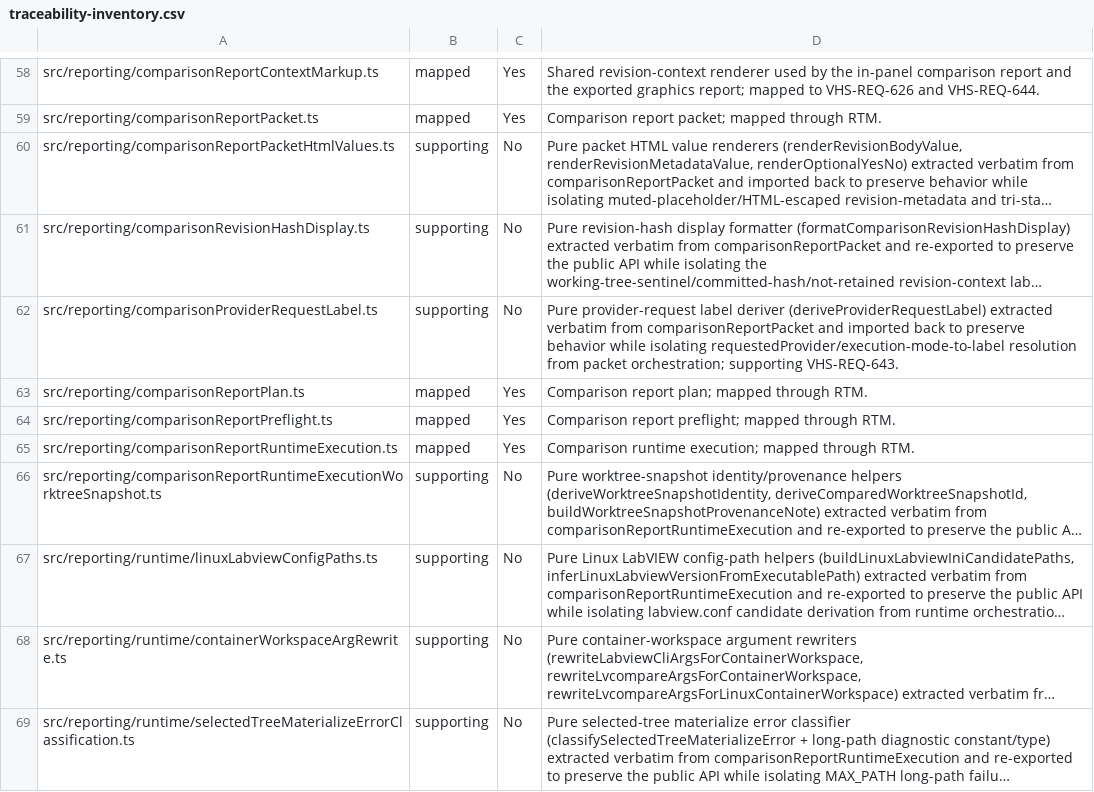
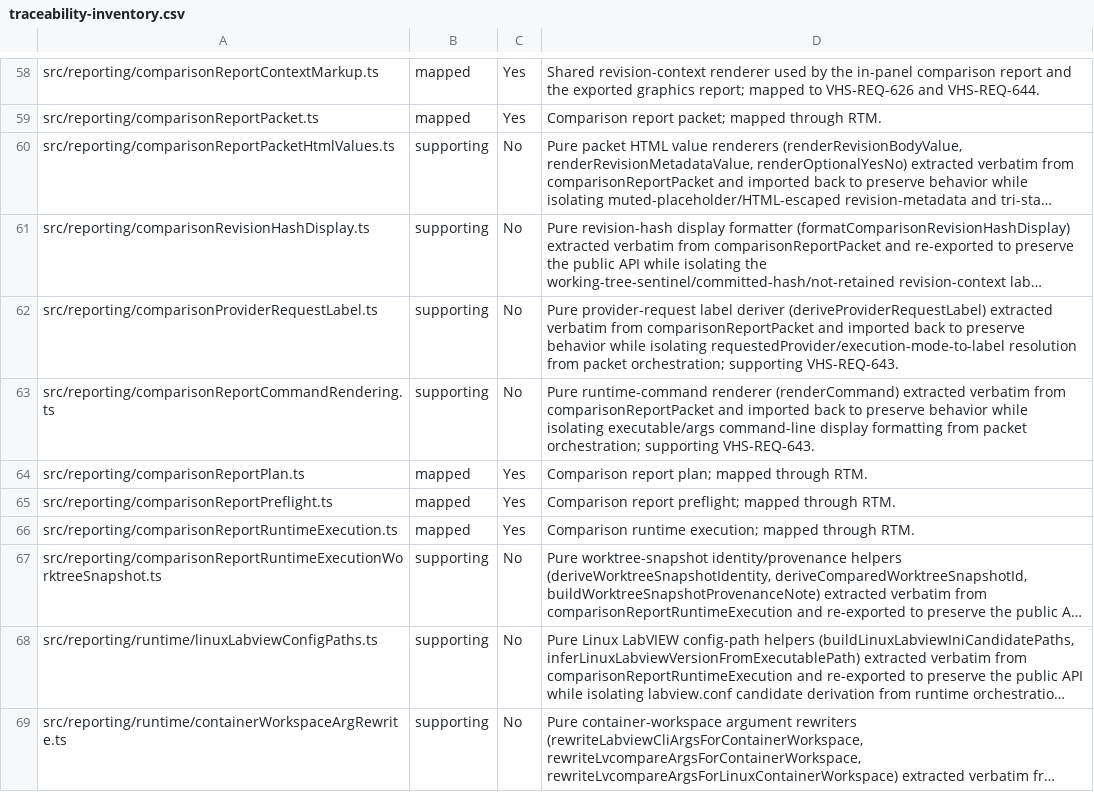
Before and after one commit to LabVIEW-Community-CI-CD/vi-history-suite, a CSV file: docs/requirements/traceability-inventory.csv, drawn as a sheet; only a part is shown, gaps mark what is left out; the shorter side is filled out with more unchanged rows; long unchanged cells end in …; the diff names each change by its address in the sheet, - before the commit and + after, or states it on an @@ line.

Commit message:
refactor(reporting): extract runtime-command renderer from comparisonReportPacket
Move renderCommand verbatim into comparisonReportCommandRendering.ts, imported
back to preserve behavior. Supporting VHS-REQ-643.

Closes #1853

```diff
--- a/docs/requirements/traceability-inventory.csv
+++ b/docs/requirements/traceability-inventory.csv
+row 63: src/reporting/comparisonReportCommandRendering.ts | supporting | No | Pure runtime-command renderer (renderCommand) extracted verbatim from comparisonReportPacket and imported back to preserve behavior while isolating executable/args command-line display formatting from packet orchestration; supporting VHS-REQ-643.
```
Also changed, not shown: 2 other files.
